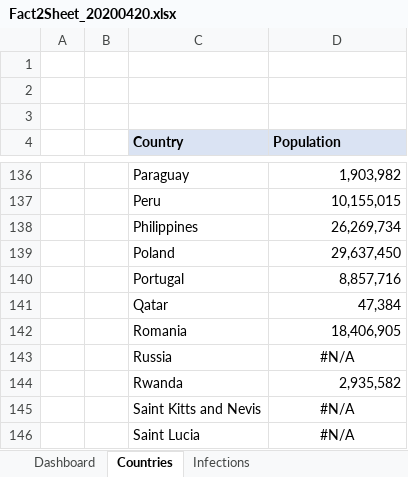
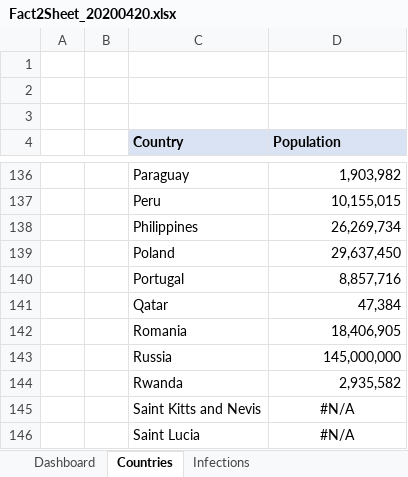
Before and after one commit to ignatius56/Corona-Factsheet, an Excel workbook: Factsheets/Fact2Sheet_20200420.xlsx, sheet Countries, drawn as a sheet; only a part is shown, gaps mark what is left out; values as stored, in another font and other column widths than the file's, no borders; the diff names each change by its address in the sheet, - before the commit and + after, or states it on an @@ line.

```diff
--- a/Factsheets/Fact2Sheet_20200420.xlsx (sheet Countries)
+++ b/Factsheets/Fact2Sheet_20200420.xlsx (sheet Countries)
-D143 (Population): #N/A
+D143 (Population): 145,000,000
-D143 alignment: center
+D143 alignment: right
```
Also changed, not shown: sheet Dashboard, charts or pictures, Factsheets/Fact2Sheet_20200421.xlsx.
